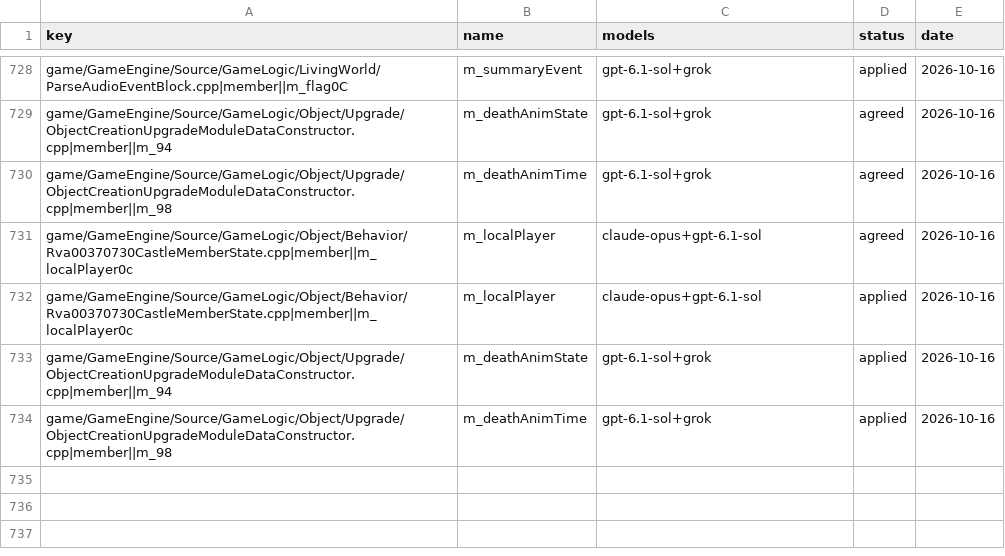
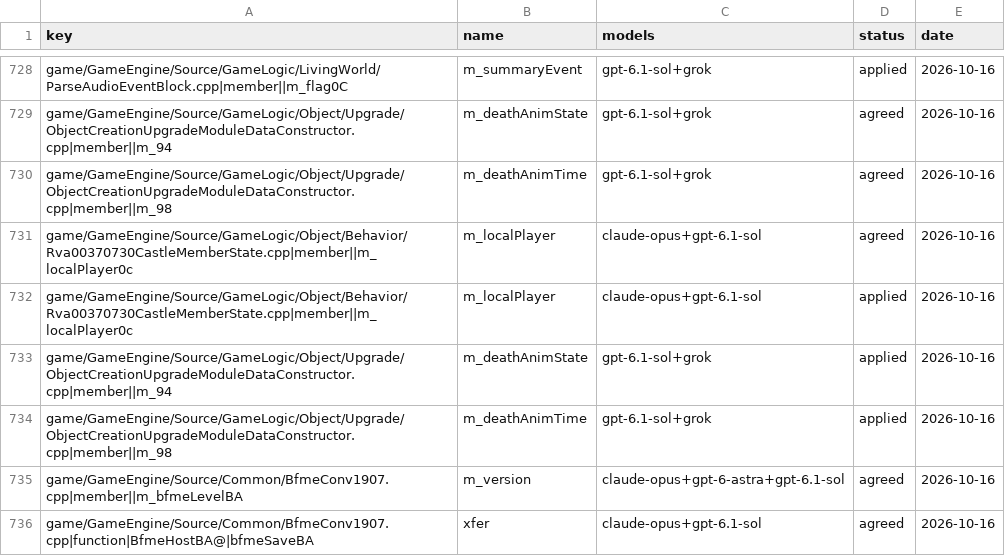
Before and after one commit to McMickey93/Open-BFME-1, a CSV file: targets/game/reverse/name_agreed.csv, drawn as a sheet; only a part is shown, gaps mark what is left out; the diff names each change by its address in the sheet, - before the commit and + after, or states it on an @@ line.

```diff
--- a/targets/game/reverse/name_agreed.csv
+++ b/targets/game/reverse/name_agreed.csv
+row 735: game/GameEngine/Source/Common/BfmeConv1907.cpp|member||m_bfmeLevelBA | m_version | claude-opus+gpt-6-astra+gpt-6.1-sol | agreed | 2026-10-16
+row 736: game/GameEngine/Source/Common/BfmeConv1907.cpp|function|BfmeHostBA@|bfmeSaveBA | xfer | claude-opus+gpt-6.1-sol | agreed | 2026-10-16
```
Also changed, not shown: targets/game/reverse/name_votes.csv.
